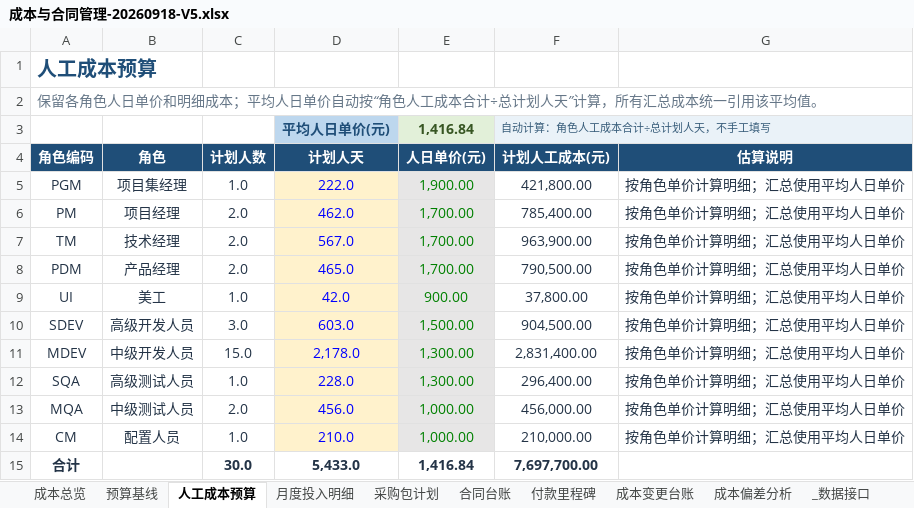
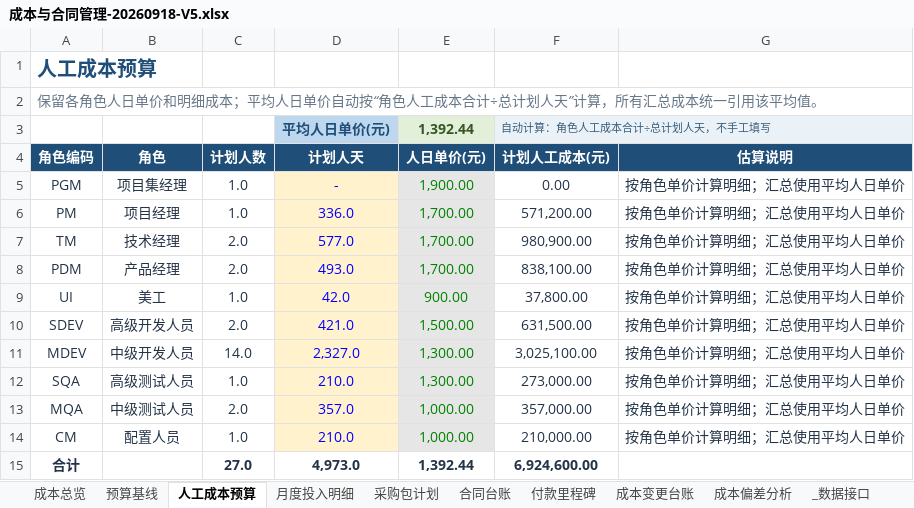
Before and after one commit to zhaolux/ai_pmo, an Excel workbook: 合同全生命周期管理系统-项目管理套件/05_成本与合同管理/成本与合同管理-20260918-V5.xlsx, sheet 人工成本预算, drawn as a sheet; values as stored, in another font and other column widths than the file's, no borders; the diff names each change by its address in the sheet, - before the commit and + after, or states it on an @@ line.

```diff
--- a/合同全生命周期管理系统-项目管理套件/05_成本与合同管理/成本与合同管理-20260918-V5.xlsx (sheet 人工成本预算)
+++ b/合同全生命周期管理系统-项目管理套件/05_成本与合同管理/成本与合同管理-20260918-V5.xlsx (sheet 人工成本预算)
-E3 (人日单价(元)): 1,416.84
+E3 (人日单价(元)): 1,392.44
-D5 (计划人天): 222.0
+D5 (计划人天): -
-F5 (计划人工成本(元)): 421,800.00
+F5 (计划人工成本(元)): 0.00
-C6 (计划人数): 2.0
+C6 (计划人数): 1.0
-D6 (计划人天): 462.0
+D6 (计划人天): 336.0
-F6 (计划人工成本(元)): 785,400.00
+F6 (计划人工成本(元)): 571,200.00
-D7 (计划人天): 567.0
+D7 (计划人天): 577.0
-F7 (计划人工成本(元)): 963,900.00
+F7 (计划人工成本(元)): 980,900.00
-D8 (计划人天): 465.0
+D8 (计划人天): 493.0
-F8 (计划人工成本(元)): 790,500.00
+F8 (计划人工成本(元)): 838,100.00
-C10 (计划人数): 3.0
+C10 (计划人数): 2.0
-D10 (计划人天): 603.0
+D10 (计划人天): 421.0
-F10 (计划人工成本(元)): 904,500.00
+F10 (计划人工成本(元)): 631,500.00
-C11 (计划人数): 15.0
+C11 (计划人数): 14.0
-D11 (计划人天): 2,178.0
+D11 (计划人天): 2,327.0
-F11 (计划人工成本(元)): 2,831,400.00
+F11 (计划人工成本(元)): 3,025,100.00
-D12 (计划人天): 228.0
+D12 (计划人天): 210.0
-F12 (计划人工成本(元)): 296,400.00
+F12 (计划人工成本(元)): 273,000.00
-D13 (计划人天): 456.0
+D13 (计划人天): 357.0
-F13 (计划人工成本(元)): 456,000.00
+F13 (计划人工成本(元)): 357,000.00
-C15 (计划人数): 30.0
+C15 (计划人数): 27.0
-D15 (计划人天): 5,433.0
+D15 (计划人天): 4,973.0
-E15 (人日单价(元)): 1,416.84
+E15 (人日单价(元)): 1,392.44
-F15 (计划人工成本(元)): 7,697,700.00
+F15 (计划人工成本(元)): 6,924,600.00
```
Also changed, not shown: sheet 月度投入明细, sheet 成本偏差分析, sheet 合同台账, sheet 成本变更台账, sheet 预算基线, sheet _数据接口, 2 more sheets, formulas that keep their value, 合同全生命周期管理系统-项目管理套件/04_系统集成管理/系统集成管理-20260918-V1.xlsx, 合同全生命周期管理系统-项目管理套件/11_AI_PMO中心/AI PMO中心-20260920-V1.xlsx, 1 other file.
